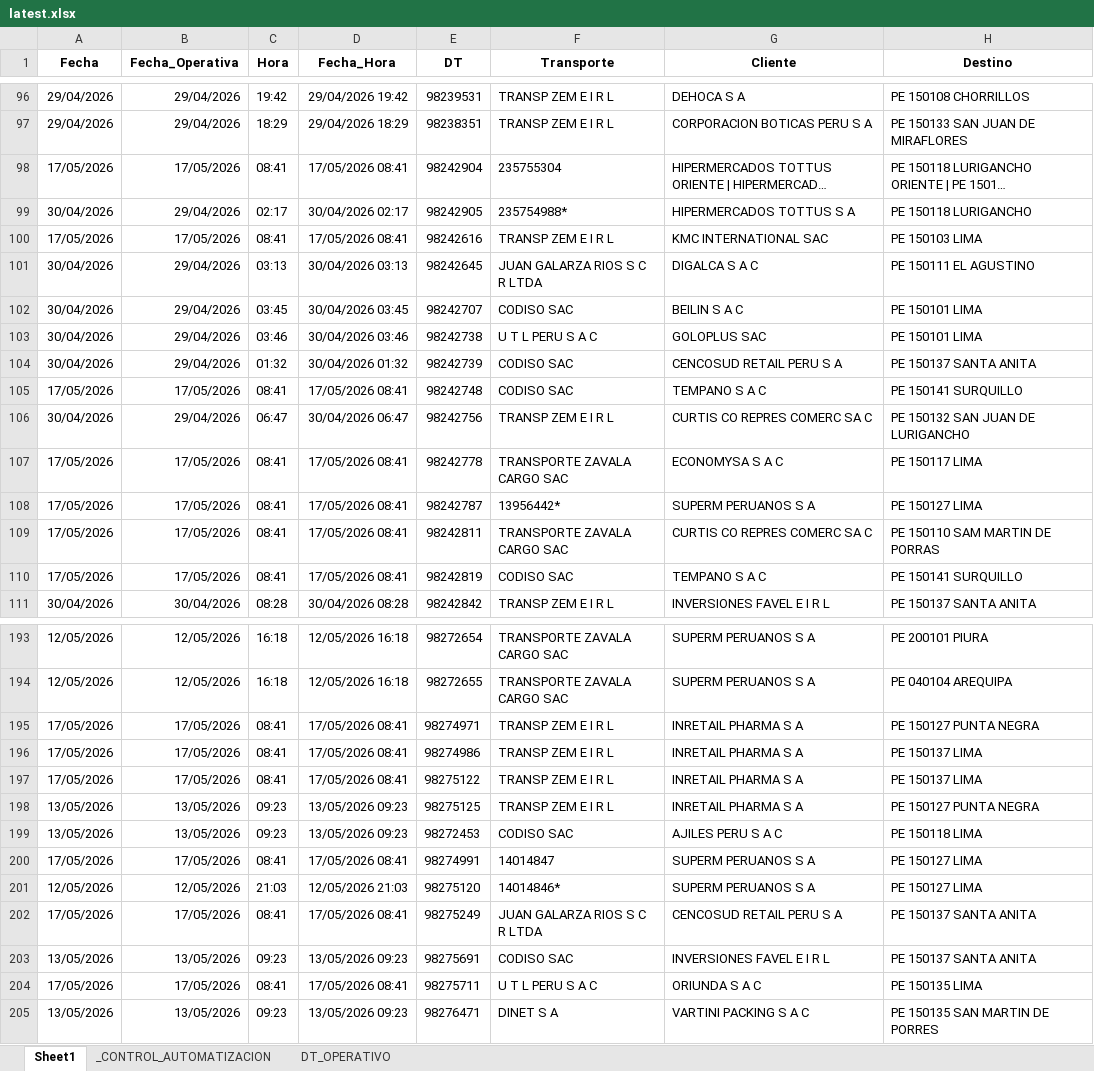
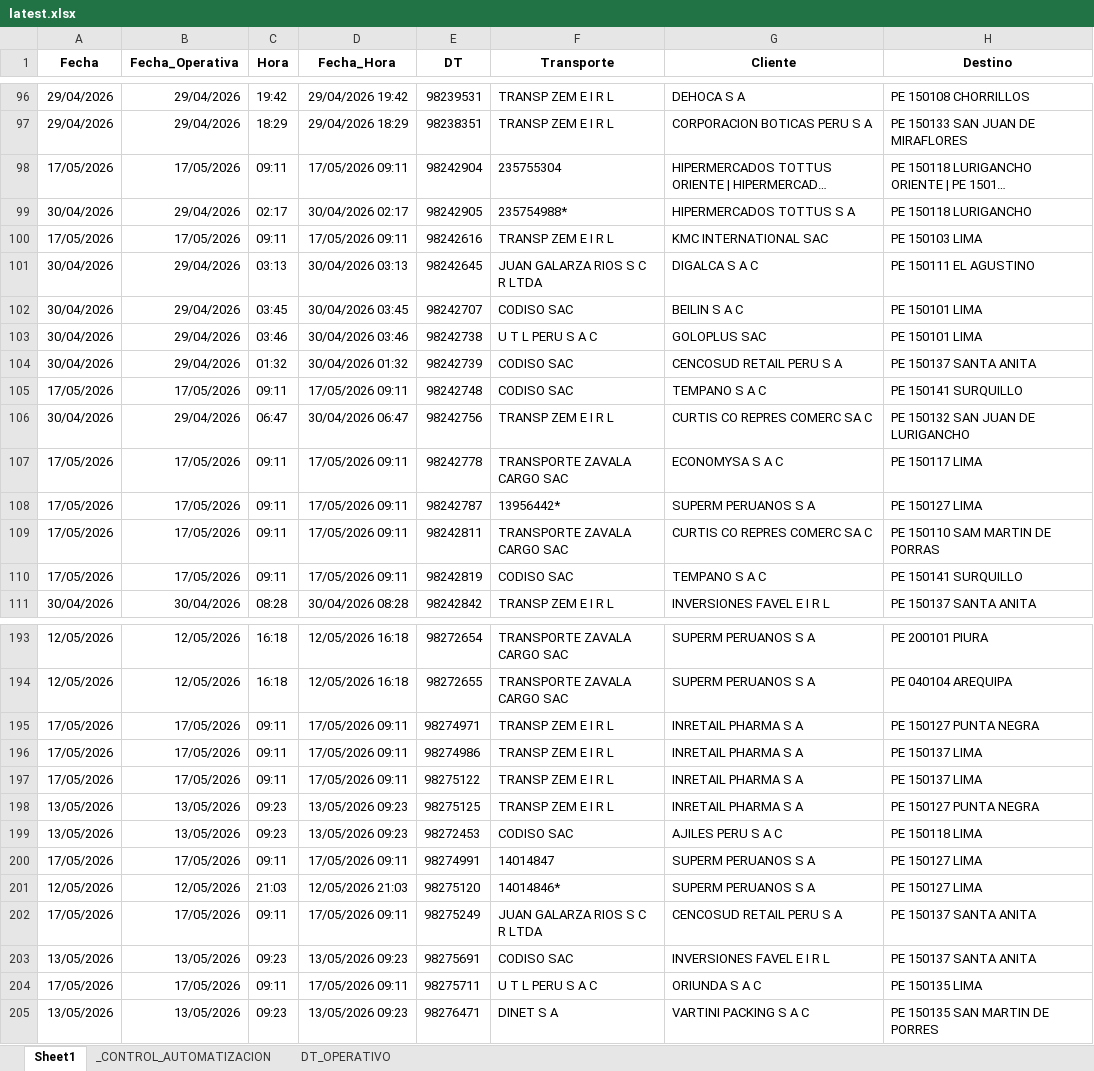
Before and after one commit to llKirell/dinet-dashboard-v2, an Excel workbook: data/latest.xlsx, sheet Sheet1, drawn as a sheet; only a part is shown, gaps mark what is left out; long unchanged cells end in …; values as stored, in another font and other column widths than the file's, no borders; the diff covers the shown part only; the diff names each change by its address in the sheet, - before the commit and + after, or states it on an @@ line.

```diff
--- a/data/latest.xlsx (sheet Sheet1)
+++ b/data/latest.xlsx (sheet Sheet1)
-C98 (Hora): 08:41
+C98 (Hora): 09:11
-D98 (Fecha_Hora): 17/05/2026 08:41
+D98 (Fecha_Hora): 17/05/2026 09:11
-C100 (Hora): 08:41
+C100 (Hora): 09:11
-D100 (Fecha_Hora): 17/05/2026 08:41
+D100 (Fecha_Hora): 17/05/2026 09:11
-C105 (Hora): 08:41
+C105 (Hora): 09:11
-D105 (Fecha_Hora): 17/05/2026 08:41
+D105 (Fecha_Hora): 17/05/2026 09:11
-C107:C110 (Hora): 08:41
+C107:C110 (Hora): 09:11
-D107:D110 (Fecha_Hora): 17/05/2026 08:41
+D107:D110 (Fecha_Hora): 17/05/2026 09:11
-C195:C197 (Hora): 08:41
+C195:C197 (Hora): 09:11
-D195:D197 (Fecha_Hora): 17/05/2026 08:41
+D195:D197 (Fecha_Hora): 17/05/2026 09:11
-C200 (Hora): 08:41
+C200 (Hora): 09:11
-D200 (Fecha_Hora): 17/05/2026 08:41
+D200 (Fecha_Hora): 17/05/2026 09:11
-C202 (Hora): 08:41
+C202 (Hora): 09:11
-D202 (Fecha_Hora): 17/05/2026 08:41
+D202 (Fecha_Hora): 17/05/2026 09:11
-C204 (Hora): 08:41
+C204 (Hora): 09:11
-D204 (Fecha_Hora): 17/05/2026 08:41
+D204 (Fecha_Hora): 17/05/2026 09:11
```
Also changed, not shown: 31 edited cells elsewhere in this sheet, sheet _CONTROL_AUTOMATIZACION.
